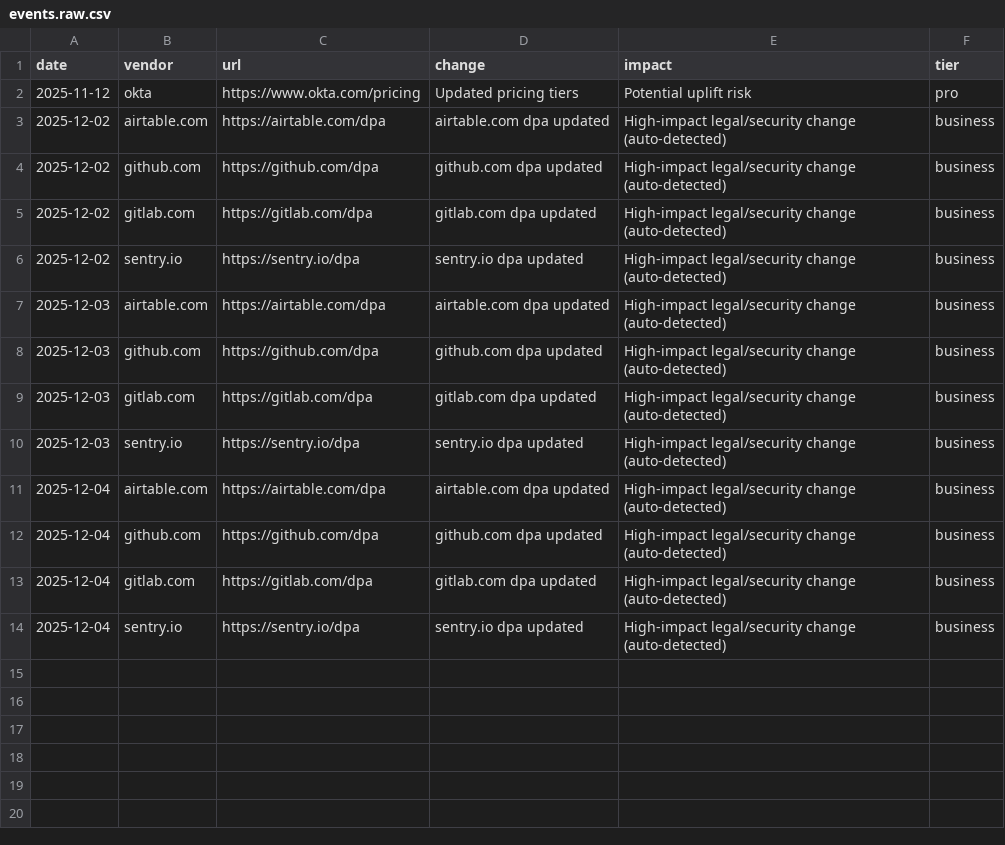
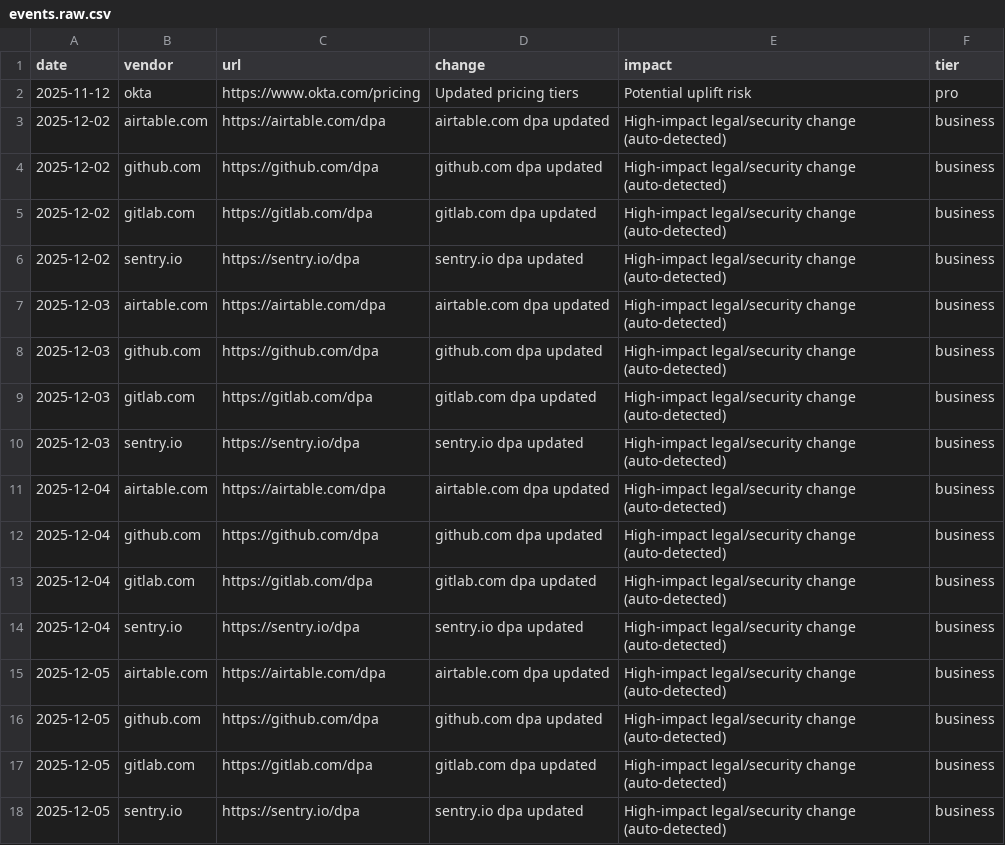
Before and after one commit to motuo666/cg-alert, a CSV file: data/events.raw.csv, drawn as a sheet.

```diff
--- a/data/events.raw.csv
+++ b/data/events.raw.csv
@@ -14 +14,5 @@ date,vendor,url,change,impact,tier
 2025-12-04,sentry.io,https://sentry.io/dpa,sentry.io dpa updated,High-impact legal/security change (auto-detected),business
+2025-12-05,airtable.com,https://airtable.com/dpa,airtable.com dpa updated,High-impact legal/security change (auto-detected),business
+2025-12-05,github.com,https://github.com/dpa,github.com dpa updated,High-impact legal/security change (auto-detected),business
+2025-12-05,gitlab.com,https://gitlab.com/dpa,gitlab.com dpa updated,High-impact legal/security change (auto-detected),business
+2025-12-05,sentry.io,https://sentry.io/dpa,sentry.io dpa updated,High-impact legal/security change (auto-detected),business
```
Also changed, not shown: data/events.backlog.csv.
